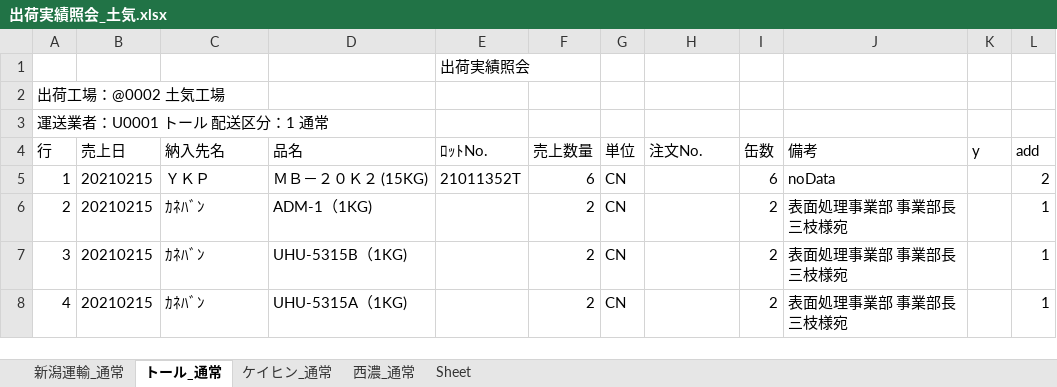
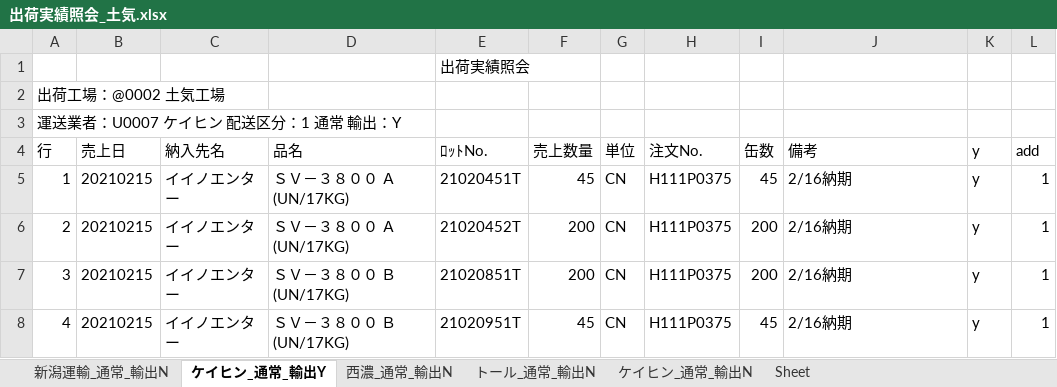
Before and after one commit to ogashira/syukka, an Excel workbook: Program/出荷実績照会_土気.xlsx, sheet ケイヒン_通常_輸出Y, drawn as a sheet; values as stored, in another font and other column widths than the file's, no borders; charts and pictures not drawn; the diff names each change by its address in the sheet, - before the commit and + after, or states it on an @@ line.

```diff
--- a/Program/出荷実績照会_土気.xlsx (sheet ケイヒン_通常_輸出Y)
+++ b/Program/出荷実績照会_土気.xlsx (sheet ケイヒン_通常_輸出Y)
-sheet tab: 新潟運輸_通常
+sheet tab: 新潟運輸_通常_輸出N
-sheet tab: トール_通常
+sheet tab: ケイヒン_通常_輸出Y
-sheet tab: ケイヒン_通常
+sheet tab: 西濃_通常_輸出N
-sheet tab: 西濃_通常
+sheet tab: トール_通常_輸出N
+sheet tab: ケイヒン_通常_輸出N
-A3 (行): 運送業者：U0001 トール 配送区分：1 通常
+A3 (行): 運送業者：U0007 ケイヒン 配送区分：1 通常 輸出：Y
-C5 (納入先名): ＹＫＰ
+C5 (納入先名): イイノエンター
-D5 (品名): ＭＢ－２０Ｋ２ (15KG)
+D5 (品名): ＳＶ－３８００ Ａ (UN/17KG)
-E5 (ﾛｯﾄNo.): 21011352T
+E5 (ﾛｯﾄNo.): 21020451T
-F5 (売上数量): 6
+F5 (売上数量): 45
-H5:H8 (注文No.): (empty)
+H5:H8 (注文No.): H111P0375
-I5 (缶数): 6
+I5 (缶数): 45
-J5 (備考): noData
+J5 (備考): 2/16納期
-K5:K8 (y): (empty)
+K5:K8 (y): y
-L5 (add): 2
+L5 (add): 1
-C6:C8 (納入先名): ｶﾈﾊﾞﾝ
+C6:C8 (納入先名): イイノエンター
-D6 (品名): ADM-1（1KG)
+D6 (品名): ＳＶ－３８００ Ａ (UN/17KG)
-E6 (ﾛｯﾄNo.): (empty)
+E6 (ﾛｯﾄNo.): 21020452T
-F6:F7 (売上数量): 2
+F6:F7 (売上数量): 200
-I6:I7 (缶数): 2
+I6:I7 (缶数): 200
-J6:J8 (備考): 表面処理事業部 事業部長 三枝様宛
+J6:J8 (備考): 2/16納期
-D7 (品名): UHU-5315B（1KG)
+D7 (品名): ＳＶ－３８００ Ｂ (UN/17KG)
-E7 (ﾛｯﾄNo.): (empty)
+E7 (ﾛｯﾄNo.): 21020851T
-D8 (品名): UHU-5315A（1KG)
+D8 (品名): ＳＶ－３８００ Ｂ (UN/17KG)
-E8 (ﾛｯﾄNo.): (empty)
+E8 (ﾛｯﾄNo.): 21020951T
-F8 (売上数量): 2
+F8 (売上数量): 45
-I8 (缶数): 2
+I8 (缶数): 45
```
Also changed, not shown: sheet 西濃_通常_輸出N, sheet トール_通常_輸出N, sheet 新潟運輸_通常_輸出N, charts or pictures, Program/出荷実績照会_本社.xlsx, 9 other files.
